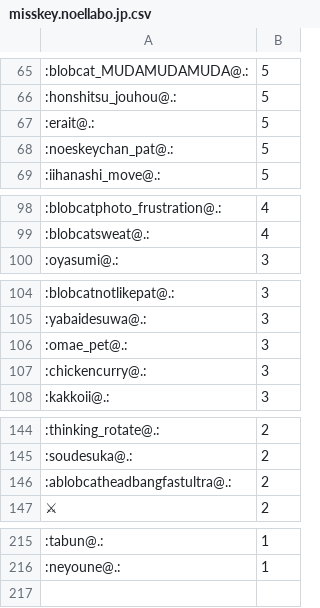
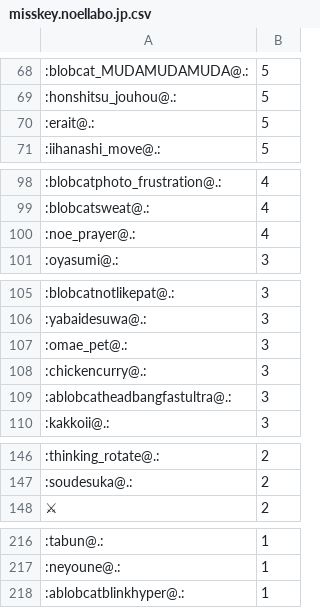
Before and after one commit to haborite/emoji_ski, a CSV file: misskey.noellabo.jp/misskey.noellabo.jp.csv, drawn as a sheet; only a part is shown, gaps mark what is left out; removed rows and columns are numbered as before the commit, all else as after; the diff covers the shown part only; the diff names each change by its address in the sheet, - before the commit and + after, or states it on an @@ line.

```diff
--- a/misskey.noellabo.jp/misskey.noellabo.jp.csv
+++ b/misskey.noellabo.jp/misskey.noellabo.jp.csv
-row 68: :noeskeychan_pat@.: | 5
+row 100: :noe_prayer@.: | 4
+row 109: :ablobcatheadbangfastultra@.: | 3
-row 146: :ablobcatheadbangfastultra@.: | 2
+row 218: :ablobcatblinkhyper@.: | 1
```
Also changed, not shown: 4 added rows, 3 removed rows and 2 edited cells elsewhere in this file, misskey.cf/misskey.cf.csv, misskey.io/misskey.io.csv, 4 other files.
